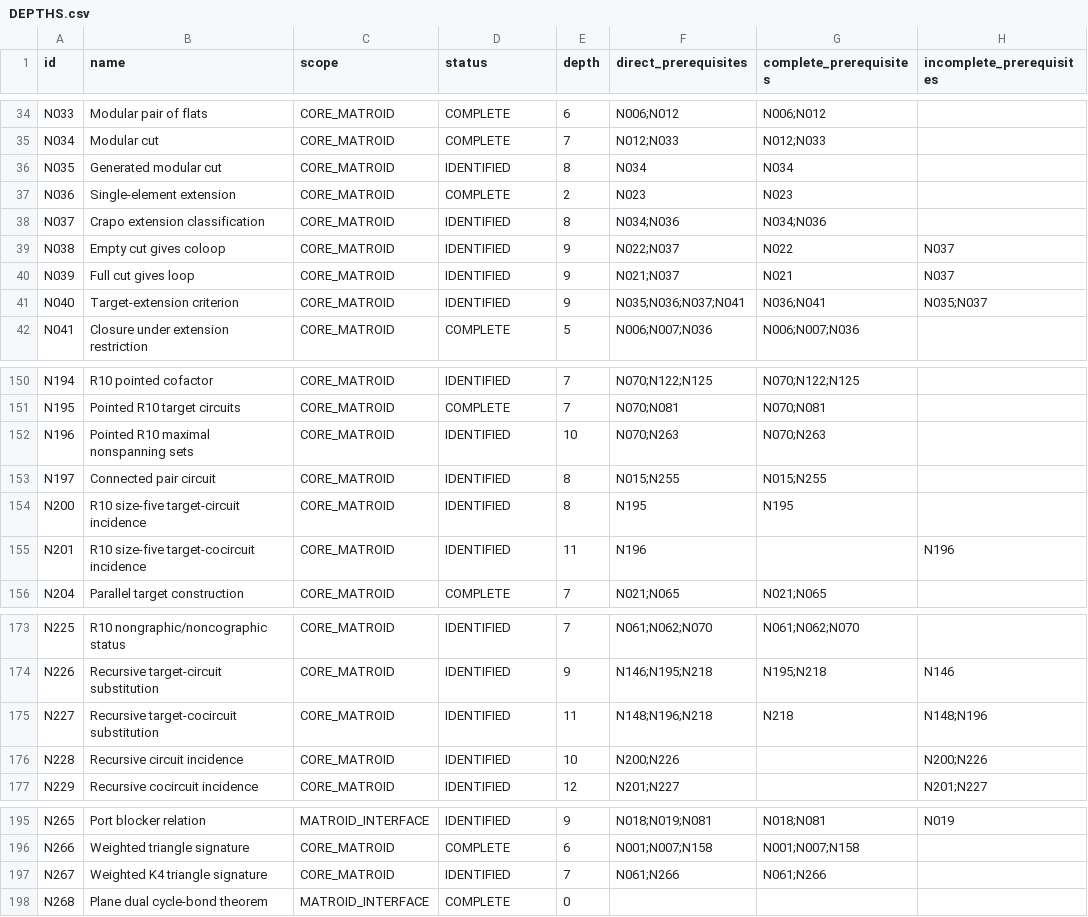
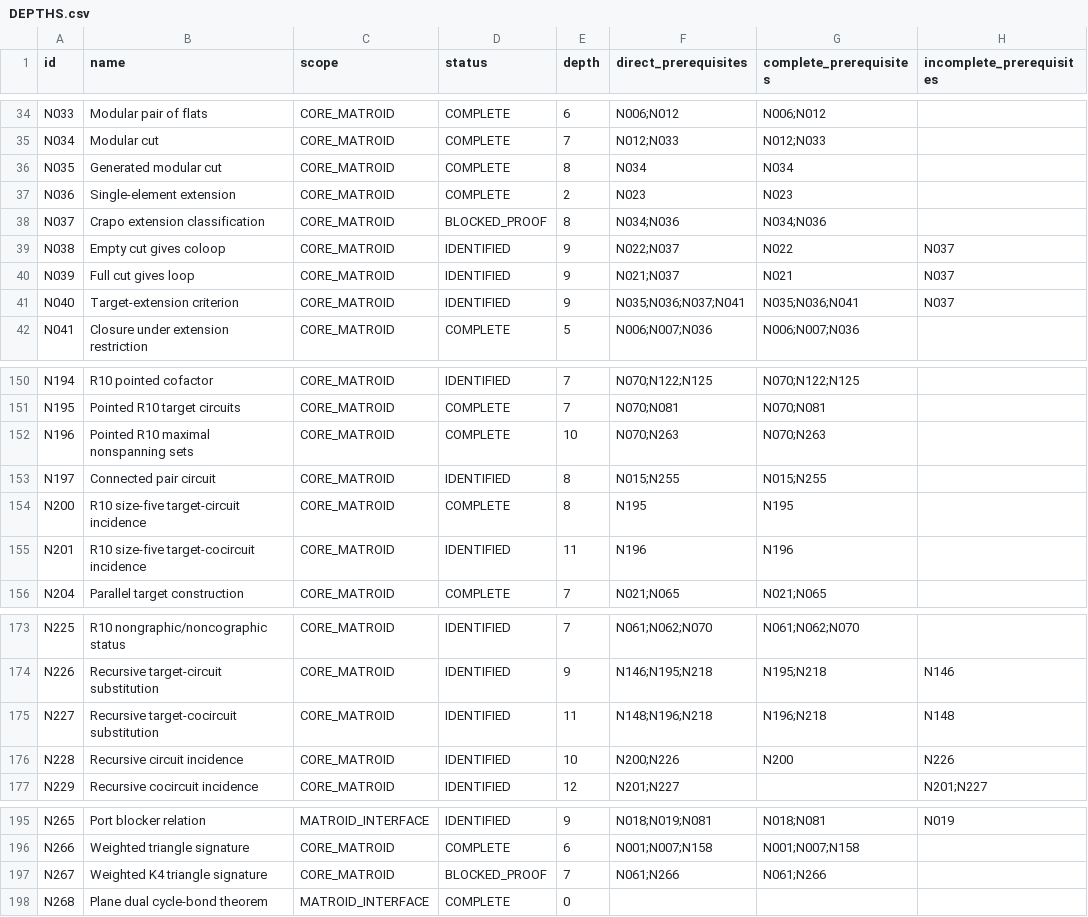
Before and after one commit to birdrat-lab/matroid-test-lean, a CSV file: Matroid/DEPTHS.csv, drawn as a sheet; only a part is shown, gaps mark what is left out.

```diff
--- a/Matroid/DEPTHS.csv
+++ b/Matroid/DEPTHS.csv
@@ -35,8 +35,8 @@ N033,Modular pair of flats,CORE_MATROID,COMPLETE,6,N006;N012,N006;N012,
 N034,Modular cut,CORE_MATROID,COMPLETE,7,N012;N033,N012;N033,
-N035,Generated modular cut,CORE_MATROID,IDENTIFIED,8,N034,N034,
+N035,Generated modular cut,CORE_MATROID,COMPLETE,8,N034,N034,
 N036,Single-element extension,CORE_MATROID,COMPLETE,2,N023,N023,
-N037,Crapo extension classification,CORE_MATROID,IDENTIFIED,8,N034;N036,N034;N036,
+N037,Crapo extension classification,CORE_MATROID,BLOCKED_PROOF,8,N034;N036,N034;N036,
 N038,Empty cut gives coloop,CORE_MATROID,IDENTIFIED,9,N022;N037,N022,N037
 N039,Full cut gives loop,CORE_MATROID,IDENTIFIED,9,N021;N037,N021,N037
-N040,Target-extension criterion,CORE_MATROID,IDENTIFIED,9,N035;N036;N037;N041,N036;N041,N035;N037
+N040,Target-extension criterion,CORE_MATROID,IDENTIFIED,9,N035;N036;N037;N041,N035;N036;N041,N037
 N041,Closure under extension restriction,CORE_MATROID,COMPLETE,5,N006;N007;N036,N006;N007;N036,
@@ -151,6 +151,6 @@ N194,R10 pointed cofactor,CORE_MATROID,IDENTIFIED,7,N070;N122;N125,N070;N122;N12
 N195,Pointed R10 target circuits,CORE_MATROID,COMPLETE,7,N070;N081,N070;N081,
-N196,Pointed R10 maximal nonspanning sets,CORE_MATROID,IDENTIFIED,10,N070;N263,N070;N263,
+N196,Pointed R10 maximal nonspanning sets,CORE_MATROID,COMPLETE,10,N070;N263,N070;N263,
 N197,Connected pair circuit,CORE_MATROID,IDENTIFIED,8,N015;N255,N015;N255,
-N200,R10 size-five target-circuit incidence,CORE_MATROID,IDENTIFIED,8,N195,N195,
-N201,R10 size-five target-cocircuit incidence,CORE_MATROID,IDENTIFIED,11,N196,,N196
+N200,R10 size-five target-circuit incidence,CORE_MATROID,COMPLETE,8,N195,N195,
+N201,R10 size-five target-cocircuit incidence,CORE_MATROID,IDENTIFIED,11,N196,N196,
 N204,Parallel target construction,CORE_MATROID,COMPLETE,7,N021;N065,N021;N065,
@@ -174,4 +174,4 @@ N225,R10 nongraphic/noncographic status,CORE_MATROID,IDENTIFIED,7,N061;N062;N070
 N226,Recursive target-circuit substitution,CORE_MATROID,IDENTIFIED,9,N146;N195;N218,N195;N218,N146
-N227,Recursive target-cocircuit substitution,CORE_MATROID,IDENTIFIED,11,N148;N196;N218,N218,N148;N196
-N228,Recursive circuit incidence,CORE_MATROID,IDENTIFIED,10,N200;N226,,N200;N226
+N227,Recursive target-cocircuit substitution,CORE_MATROID,IDENTIFIED,11,N148;N196;N218,N196;N218,N148
+N228,Recursive circuit incidence,CORE_MATROID,IDENTIFIED,10,N200;N226,N200,N226
 N229,Recursive cocircuit incidence,CORE_MATROID,IDENTIFIED,12,N201;N227,,N201;N227
@@ -196,3 +196,3 @@ N265,Port blocker relation,MATROID_INTERFACE,IDENTIFIED,9,N018;N019;N081,N018;N0
 N266,Weighted triangle signature,CORE_MATROID,COMPLETE,6,N001;N007;N158,N001;N007;N158,
-N267,Weighted K4 triangle signature,CORE_MATROID,IDENTIFIED,7,N061;N266,N061;N266,
+N267,Weighted K4 triangle signature,CORE_MATROID,BLOCKED_PROOF,7,N061;N266,N061;N266,
 N268,Plane dual cycle-bond theorem,MATROID_INTERFACE,COMPLETE,0,,,
```
Also changed, not shown: Matroid/PROOF_STATUS.csv, Matroid/SCHEDULER_ESTIMATES.csv, 20 other files.
